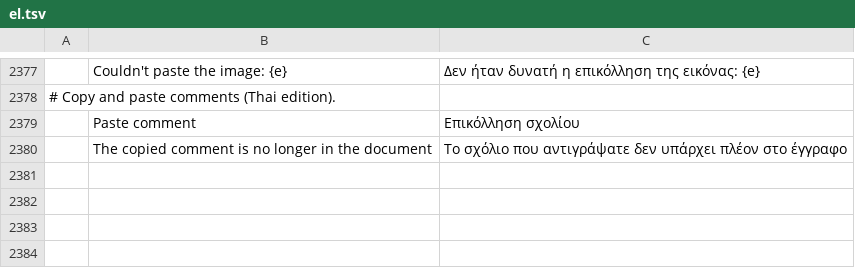
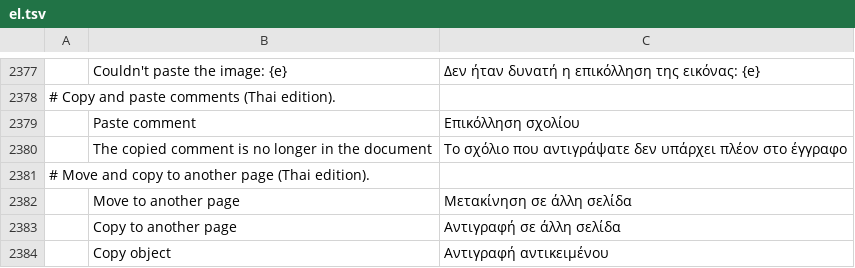
Before and after one commit to KUnKUN55/pdfcraft, a TSV file: crates/ui-egui/src/i18n/el.tsv, drawn as a sheet; only a part is shown, gaps mark what is left out; the diff names each change by its address in the sheet, - before the commit and + after, or states it on an @@ line.

```diff
--- a/crates/ui-egui/src/i18n/el.tsv
+++ b/crates/ui-egui/src/i18n/el.tsv
+row 2381: # Move and copy to another page (Thai edition).
+row 2382:  | Move to another page | Μετακίνηση σε άλλη σελίδα
+row 2383:  | Copy to another page | Αντιγραφή σε άλλη σελίδα
+row 2384:  | Copy object | Αντιγραφή αντικειμένου
```
Also changed, not shown: crates/ui-egui/src/i18n/bg.tsv, crates/ui-egui/src/i18n/ru.tsv, 25 other files.
